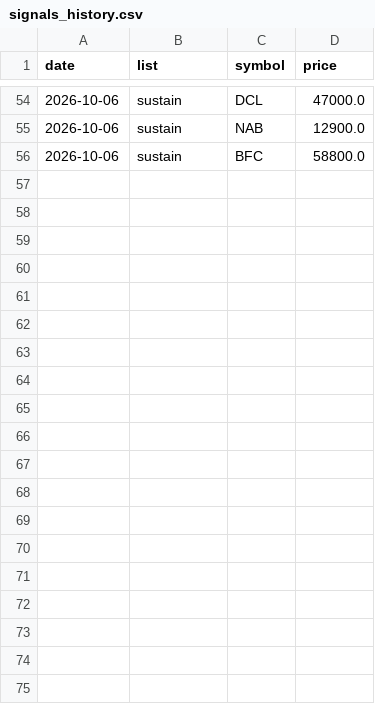
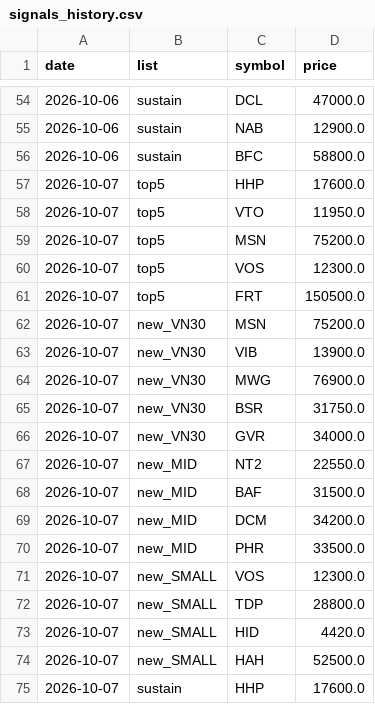
Before and after one commit to cuulv1995/cuulv-stock, a CSV file: data/signals_history.csv, drawn as a sheet; only a part is shown, gaps mark what is left out; the diff covers the shown part only.

```diff
--- a/data/signals_history.csv
+++ b/data/signals_history.csv
@@ -56 +56,20 @@ date,list,symbol,price
 2026-10-06,sustain,BFC,58800.0
+2026-10-07,top5,HHP,17600.0
+2026-10-07,top5,VTO,11950.0
+2026-10-07,top5,MSN,75200.0
+2026-10-07,top5,VOS,12300.0
+2026-10-07,top5,FRT,150500.0
+2026-10-07,new_VN30,MSN,75200.0
+2026-10-07,new_VN30,VIB,13900.0
+2026-10-07,new_VN30,MWG,76900.0
+2026-10-07,new_VN30,BSR,31750.0
+2026-10-07,new_VN30,GVR,34000.0
+2026-10-07,new_MID,NT2,22550.0
+2026-10-07,new_MID,BAF,31500.0
+2026-10-07,new_MID,DCM,34200.0
+2026-10-07,new_MID,PHR,33500.0
+2026-10-07,new_SMALL,VOS,12300.0
+2026-10-07,new_SMALL,TDP,28800.0
+2026-10-07,new_SMALL,HID,4420.0
+2026-10-07,new_SMALL,HAH,52500.0
+2026-10-07,sustain,HHP,17600.0
```
Also changed, not shown: 9 added rows elsewhere in this file, 2 other files.
